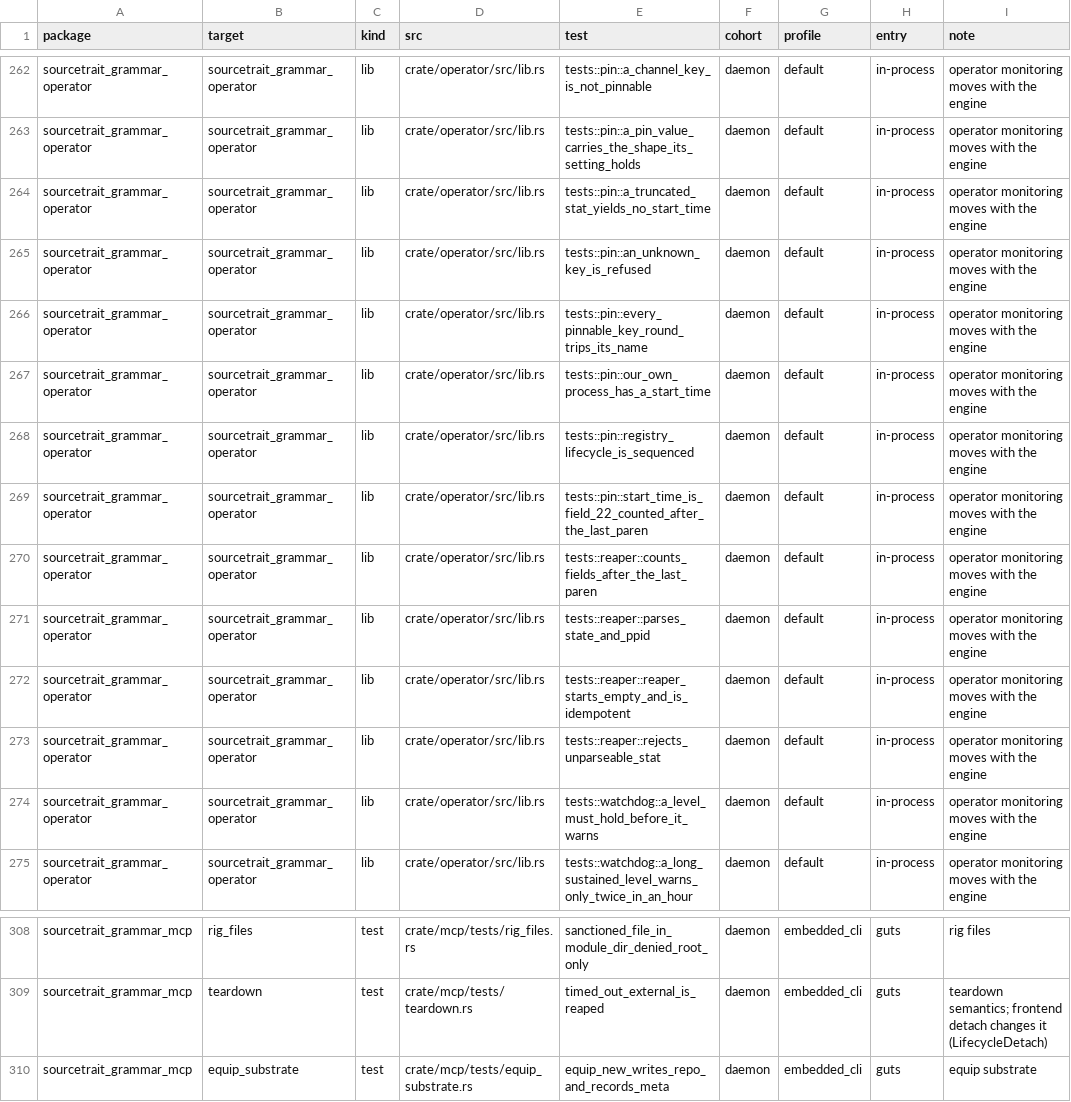
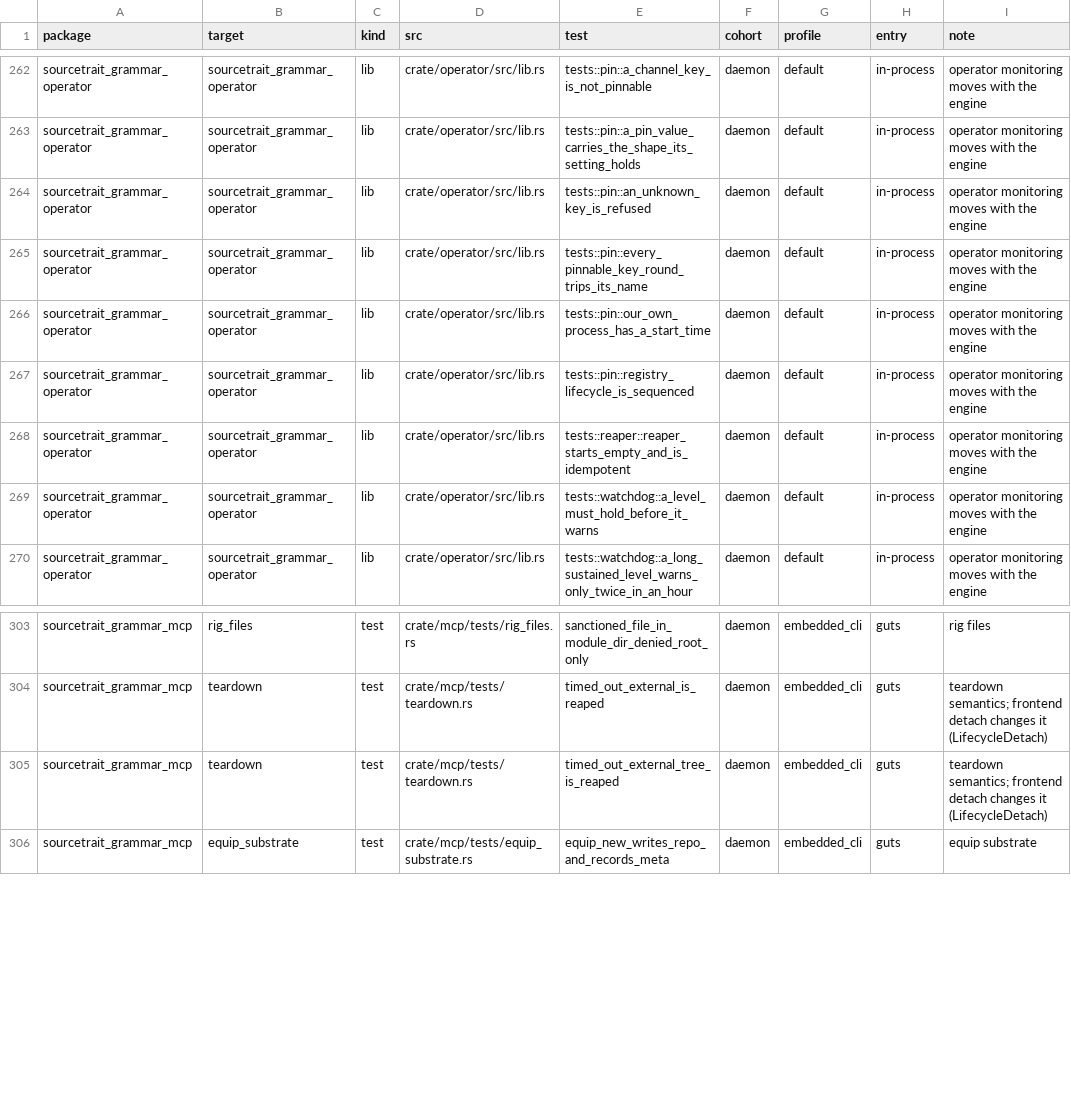
Before and after one commit to sourcetrait/grammar_mcp, a TSV file: doc/ai/daemon/test_map.tsv, drawn as a sheet; only a part is shown, gaps mark what is left out; removed rows and columns are numbered as before the commit, all else as after; the diff names each change by its address in the sheet, - before the commit and + after, or states it on an @@ line.

Commit message:
engine, operator, mcp, tests: the process table from sourcetrait_process, so both cohorts pass on aarch64-apple-darwin as on Linux: the engine's tree-kill and plugin kill walk it on Linux and macOS alike, the operator's pins and its Linux zombie scan read it, and the frontend's scratch owner markers and its test-namespace sweep read it, the sweep idle where the table cannot show its own process; the operator's and the frontend's own /proc parsers and their tests gone to the crate; the subreaper's system tests gated to Linux with the reason, the teardown test reading ps off Linux with a new test of a timed-out external's own child, body_lint's system path /dev/null, and the stateful cwd check reading the process's own cwd; test_map.tsv and the mirrors to match, the operator mirror's stale premise that mcp reads the operator's start time gone

```diff
--- a/doc/ai/daemon/test_map.tsv
+++ b/doc/ai/daemon/test_map.tsv
-row 264: sourcetrait_grammar_operator | sourcetrait_grammar_operator | lib | crate/operator/src/lib.rs | tests::pin::a_truncated_stat_yields_no_start_time | daemon | default | in-process | operator monitoring moves with the engine
-row 269: sourcetrait_grammar_operator | sourcetrait_grammar_operator | lib | crate/operator/src/lib.rs | tests::pin::start_time_is_field_22_counted_after_the_last_paren | daemon | default | in-process | operator monitoring moves with the engine
-row 270: sourcetrait_grammar_operator | sourcetrait_grammar_operator | lib | crate/operator/src/lib.rs | tests::reaper::counts_fields_after_the_last_paren | daemon | default | in-process | operator monitoring moves with the engine
-row 271: sourcetrait_grammar_operator | sourcetrait_grammar_operator | lib | crate/operator/src/lib.rs | tests::reaper::parses_state_and_ppid | daemon | default | in-process | operator monitoring moves with the engine
-row 273: sourcetrait_grammar_operator | sourcetrait_grammar_operator | lib | crate/operator/src/lib.rs | tests::reaper::rejects_unparseable_stat | daemon | default | in-process | operator monitoring moves with the engine
+row 305: sourcetrait_grammar_mcp | teardown | test | crate/mcp/tests/teardown.rs | timed_out_external_tree_is_reaped | daemon | embedded_cli | guts | teardown semantics; frontend detach changes it (LifecycleDetach)
```
Also changed, not shown: 25 other files.
